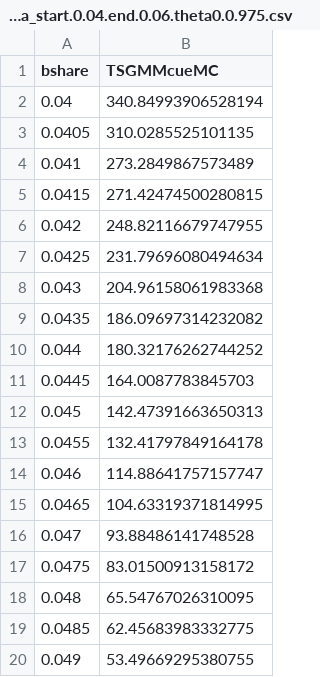
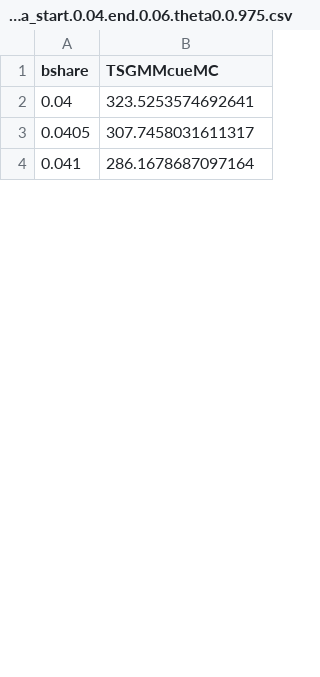
Before and after one commit to nkashaev/Replication_SRPwME, a CSV file: Output_all/Appendix/counter.good_10._price_10._multiplier_1.0._cuda_start.0.04.end.0.06.theta0.0.975.csv, drawn as a sheet; only a part is shown; the diff covers the shown part only.

Commit message:
Update counter.good_10._price_10._multiplier_1.0._cuda_start.0.04.end.0.06.theta0.0.975.csv
-fixed seed first run

```diff
--- a/Output_all/Appendix/counter.good_10._price_10._multiplier_1.0._cuda_start.0.04.end.0.06.theta0.0.975.csv
+++ b/Output_all/Appendix/counter.good_10._price_10._multiplier_1.0._cuda_start.0.04.end.0.06.theta0.0.975.csv
@@ -1,20 +1,4 @@
 bshare,TSGMMcueMC
-0.04,340.84993906528194
-0.0405,310.0285525101135
-0.041,273.2849867573489
-0.0415,271.42474500280815
-0.042,248.82116679747955
-0.0425,231.79696080494634
-0.043,204.96158061983368
-0.0435,186.09697314232082
-0.044,180.32176262744252
-0.0445,164.0087783845703
-0.045,142.47391663650313
-0.0455,132.41797849164178
-0.046,114.88641757157747
-0.0465,104.63319371814995
-0.047,93.88486141748528
-0.0475,83.01500913158172
-0.048,65.54767026310095
-0.0485,62.45683983332775
-0.049,53.49669295380755
+0.04,323.5253574692641
+0.0405,307.7458031611317
+0.041,286.1678687097164
```
Also changed, not shown: 38 added rows and 22 removed rows elsewhere in this file.
